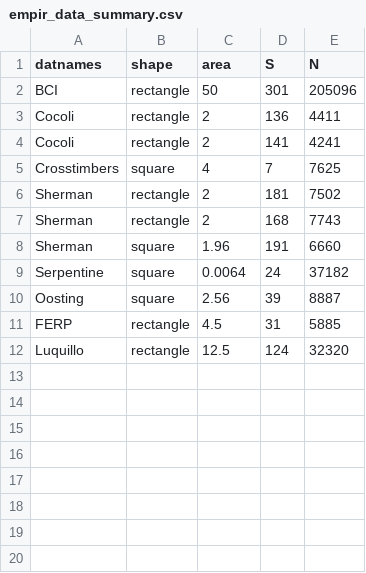
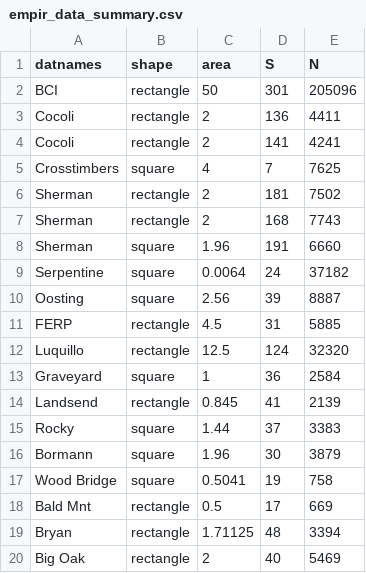
Before and after one commit to weecology/mete-spatial, a CSV file: empir_data_summary.csv, drawn as a sheet.

Commit message:
Added NC plots to the data summary table.

```diff
--- a/empir_data_summary.csv
+++ b/empir_data_summary.csv
@@ -12 +12,9 @@
 "Luquillo","rectangle",12.5,124,32320
+"Graveyard","square",1,36,2584
+"Landsend","rectangle",0.845,41,2139
+"Rocky","square",1.44,37,3383
+"Bormann","square",1.96,30,3879
+"Wood Bridge","square",0.5041,19,758
+"Bald Mnt","rectangle",0.5,17,669
+"Bryan","rectangle",1.71125,48,3394
+"Big Oak","rectangle",2,40,5469
```
